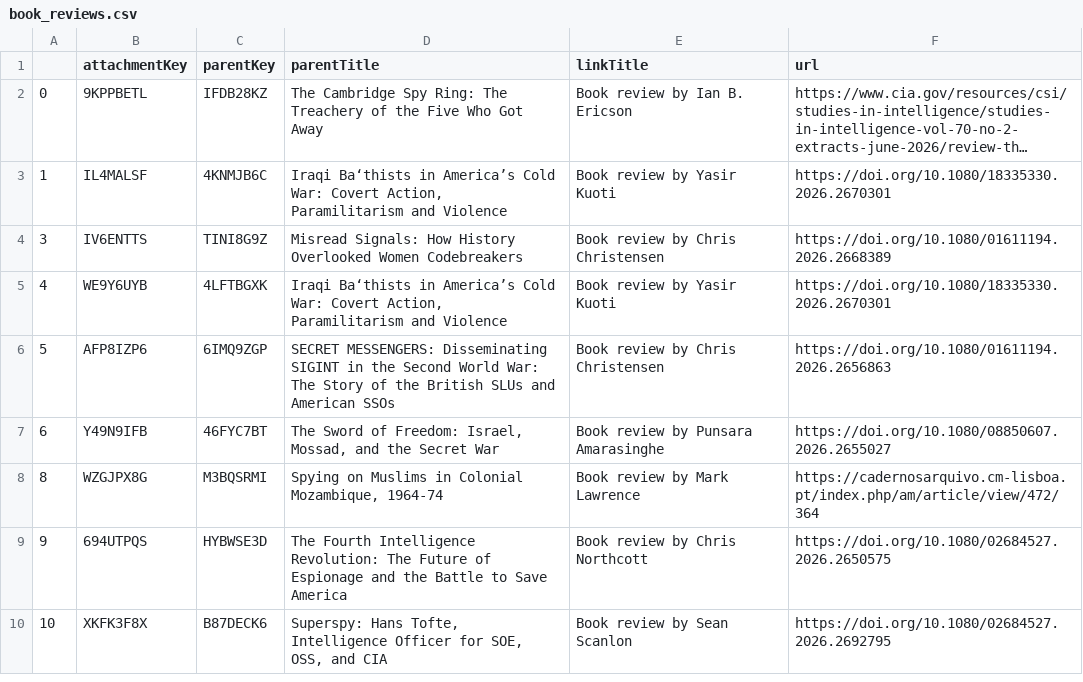
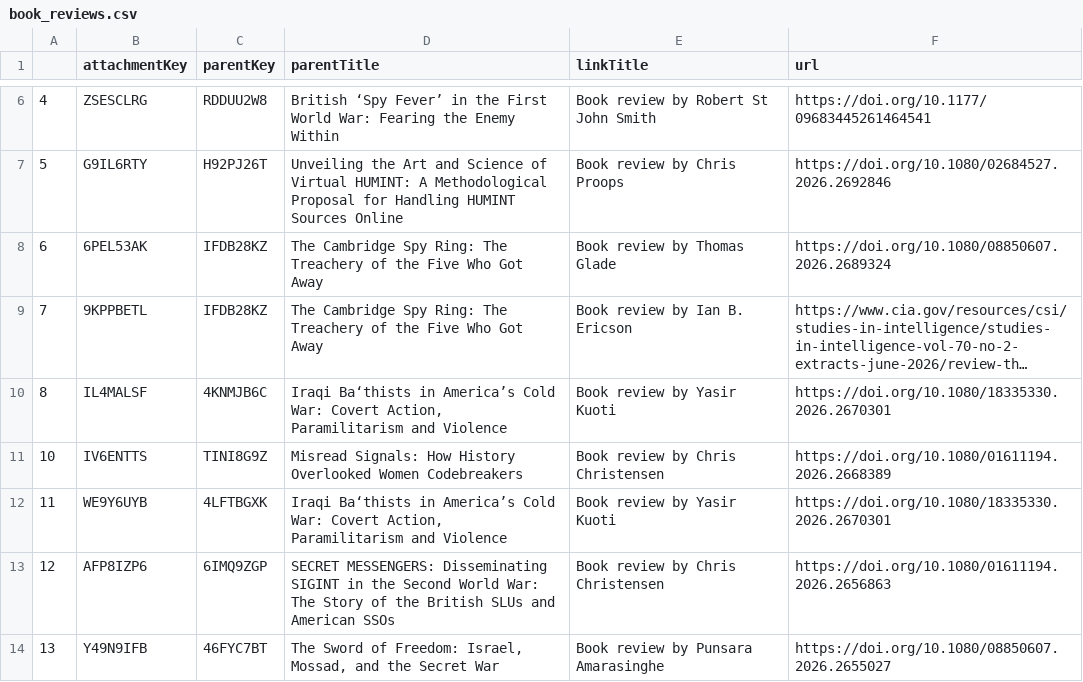
Before and after one commit to yusufaliozkan/zotero-intelligence-bibliography, a CSV file: book_reviews.csv, drawn as a sheet; only a part is shown, gaps mark what is left out; the shorter side is filled out with more unchanged rows; long unchanged cells end in …; addresses are those after the commit; the diff covers the shown part only; the diff names each change by its address in the sheet, - before the commit and + after, or states it on an @@ line.

```diff
--- a/book_reviews.csv
+++ b/book_reviews.csv
+row 6: 4 | ZSESCLRG | RDDUU2W8 | British ‘Spy Fever’ in the First World War: Fearing the Enemy Within | Book review by Robert St John Smith | https://doi.org/10.1177/09683445261464541
+row 7: 5 | G9IL6RTY | H92PJ26T | Unveiling the Art and Science of Virtual HUMINT: A Methodological Proposal for Handling HUMINT Sources Online | Book review by Chris Proops | https://doi.org/10.1080/02684527.2026.2692846
+row 8: 6 | 6PEL53AK | IFDB28KZ | The Cambridge Spy Ring: The Treachery of the Five Who Got Away | Book review by Thomas Glade | https://doi.org/10.1080/08850607.2026.2689324
@@ column A renumbered from row 9 down @@
```
Also changed, not shown: 6 added rows and 2 removed rows elsewhere in this file.
